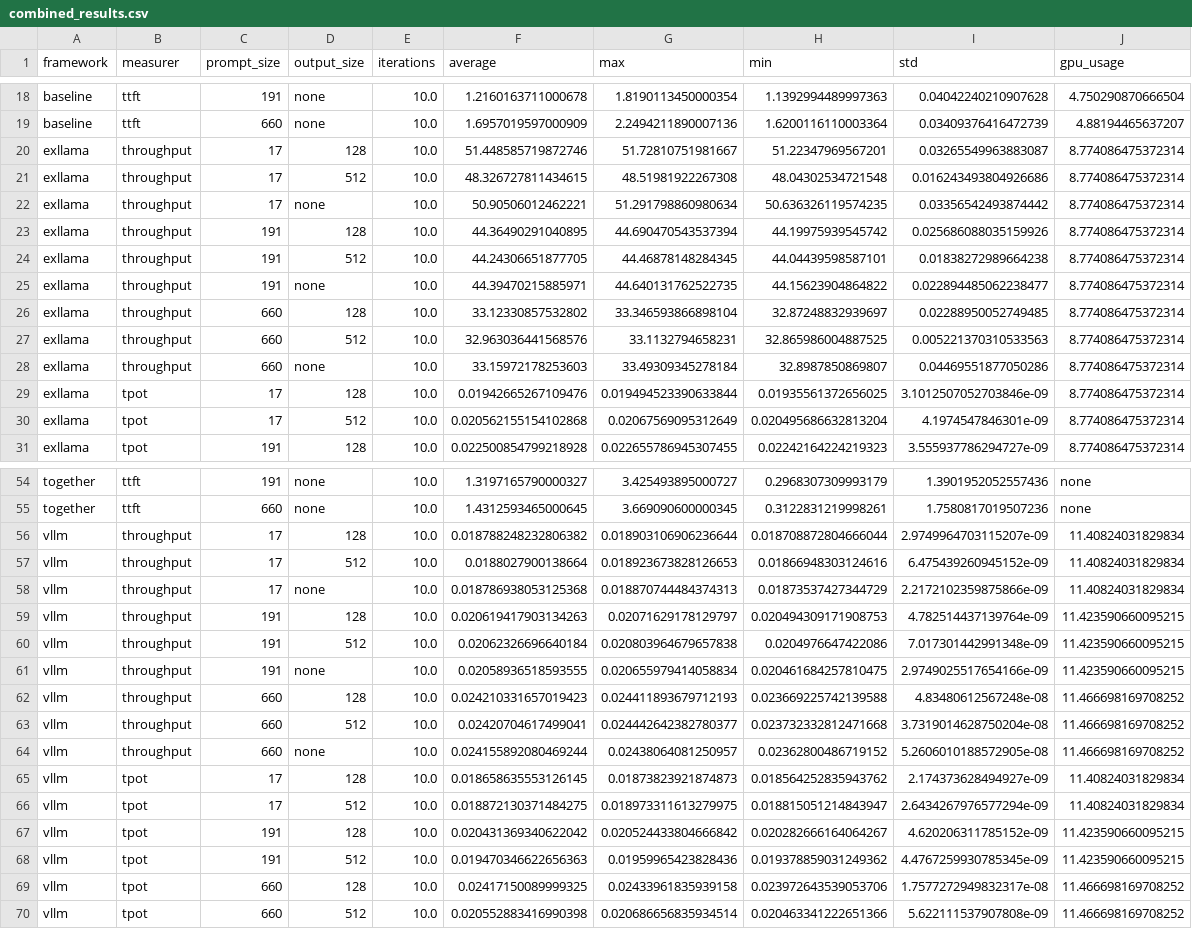
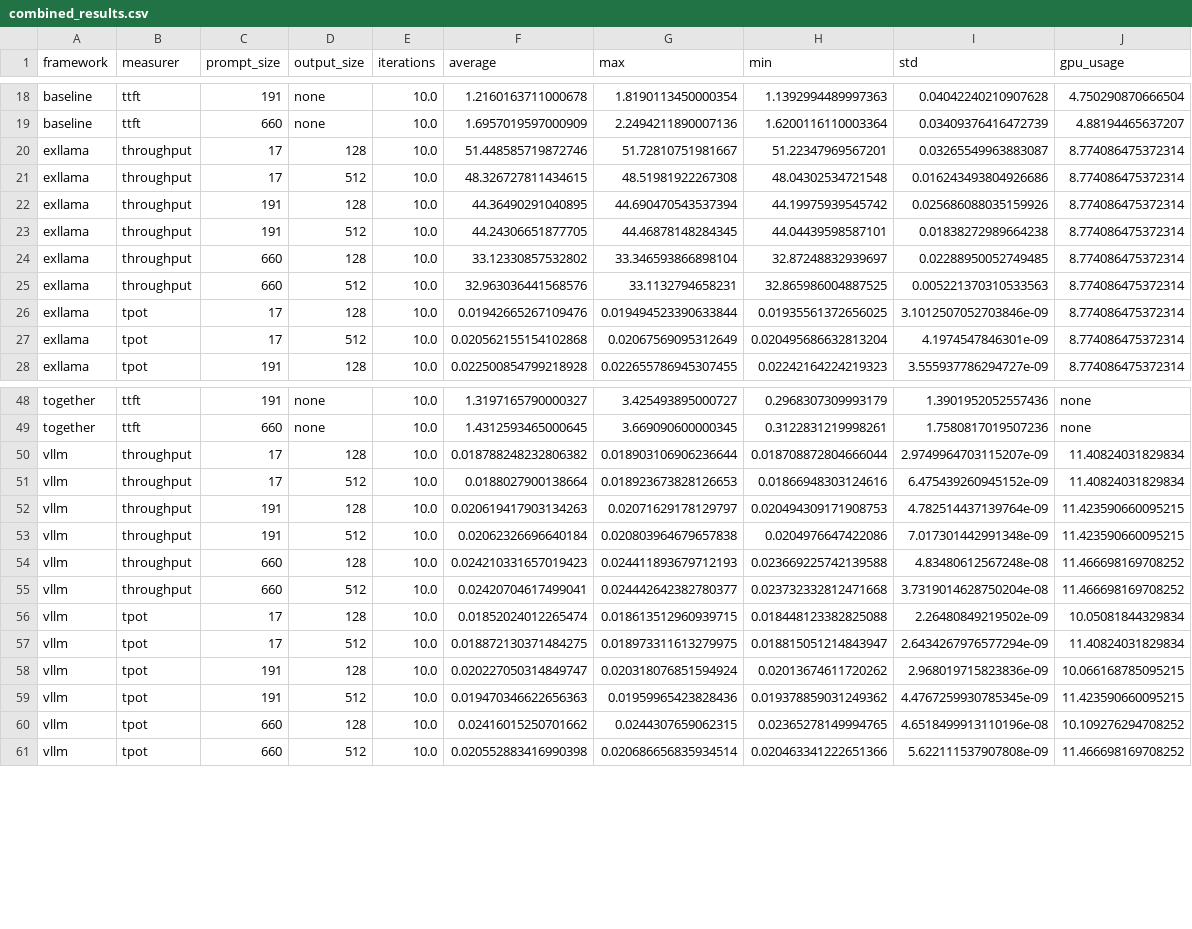
Before and after one commit to YongeBai/CS4296-Cloud-Computing-Project, a CSV file: combined_results.csv, drawn as a sheet; only a part is shown, gaps mark what is left out; the diff covers the shown part only.

Commit message:
recreate combined_results

```diff
--- a/combined_results.csv
+++ b/combined_results.csv
@@ -21,9 +21,6 @@ exllama,throughput,17,128,10.0,51.448585719872746,51.72810751981667,51.223479695
 exllama,throughput,17,512,10.0,48.326727811434615,48.51981922267308,48.04302534721548,0.016243493804926686,8.774086475372314
-exllama,throughput,17,none,10.0,50.90506012462221,51.291798860980634,50.636326119574235,0.03356542493874442,8.774086475372314
 exllama,throughput,191,128,10.0,44.36490291040895,44.690470543537394,44.19975939545742,0.025686088035159926,8.774086475372314
 exllama,throughput,191,512,10.0,44.24306651877705,44.46878148284345,44.04439598587101,0.01838272989664238,8.774086475372314
-exllama,throughput,191,none,10.0,44.39470215885971,44.640131762522735,44.15623904864822,0.022894485062238477,8.774086475372314
 exllama,throughput,660,128,10.0,33.12330857532802,33.346593866898104,32.87248832939697,0.02288950052749485,8.774086475372314
 exllama,throughput,660,512,10.0,32.963036441568576,33.1132794658231,32.865986004887525,0.005221370310533563,8.774086475372314
-exllama,throughput,660,none,10.0,33.15972178253603,33.49309345278184,32.8987850869807,0.04469551877050286,8.774086475372314
 exllama,tpot,17,128,10.0,0.01942665267109476,0.019494523390633844,0.01935561372656025,3.1012507052703846e-09,8.774086475372314
@@ -57,14 +51,11 @@ vllm,throughput,17,128,10.0,0.018788248232806382,0.018903106906236644,0.01870887
 vllm,throughput,17,512,10.0,0.0188027900138664,0.018923673828126653,0.01866948303124616,6.475439260945152e-09,11.40824031829834
-vllm,throughput,17,none,10.0,0.018786938053125368,0.018870744484374313,0.01873537427344729,2.2172102359875866e-09,11.40824031829834
 vllm,throughput,191,128,10.0,0.020619417903134263,0.02071629178129797,0.020494309171908753,4.782514437139764e-09,11.423590660095215
 vllm,throughput,191,512,10.0,0.02062326696640184,0.020803964679657838,0.0204976647422086,7.017301442991348e-09,11.423590660095215
-vllm,throughput,191,none,10.0,0.02058936518593555,0.020655979414058834,0.020461684257810475,2.9749025517654166e-09,11.423590660095215
 vllm,throughput,660,128,10.0,0.024210331657019423,0.024411893679712193,0.023669225742139588,4.83480612567248e-08,11.466698169708252
 vllm,throughput,660,512,10.0,0.02420704617499041,0.024442642382780377,0.023732332812471668,3.7319014628750204e-08,11.466698169708252
-vllm,throughput,660,none,10.0,0.024155892080469244,0.02438064081250957,0.02362800486719152,5.2606010188572905e-08,11.466698169708252
-vllm,tpot,17,128,10.0,0.018658635553126145,0.01873823921874873,0.018564252835943762,2.174373628494927e-09,11.40824031829834
+vllm,tpot,17,128,10.0,0.01852024012265474,0.018613512960939715,0.018448123382825088,2.26480849219502e-09,10.05081844329834
 vllm,tpot,17,512,10.0,0.018872130371484275,0.018973311613279975,0.018815051214843947,2.6434267976577294e-09,11.40824031829834
-vllm,tpot,191,128,10.0,0.020431369340622042,0.020524433804666842,0.020282666164064267,4.620206311785152e-09,11.423590660095215
+vllm,tpot,191,128,10.0,0.020227050314849747,0.020318076851594924,0.02013674611720262,2.968019715823836e-09,10.066168785095215
 vllm,tpot,191,512,10.0,0.019470346622656363,0.01959965423828436,0.019378859031249362,4.4767259930785345e-09,11.423590660095215
-vllm,tpot,660,128,10.0,0.02417150089999325,0.02433961835939158,0.023972643539053706,1.7577272949832317e-08,11.466698169708252
+vllm,tpot,660,128,10.0,0.02416015250701662,0.0244307659062315,0.02365278149994765,4.6518499913110196e-08,10.109276294708252
 vllm,tpot,660,512,10.0,0.020552883416990398,0.020686656835934514,0.020463341222651366,5.622111537907808e-09,11.466698169708252
```
Also changed, not shown: 3 removed rows elsewhere in this file.
